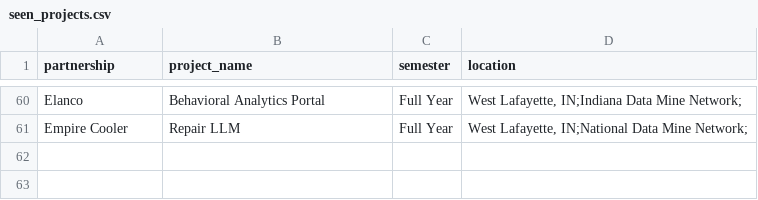
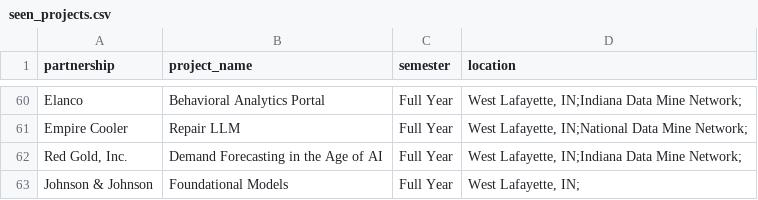
Before and after one commit to nmchong/tdm-crp-monitor, a CSV file: seen_projects.csv, drawn as a sheet; only a part is shown, gaps mark what is left out.

```diff
--- a/seen_projects.csv
+++ b/seen_projects.csv
@@ -61 +61,3 @@ Elanco,Behavioral Analytics Portal,Full Year,"West Lafayette, IN;Indiana Data Mi
 Empire Cooler,Repair LLM,Full Year,"West Lafayette, IN;National Data Mine Network;"
+"Red Gold, Inc.",Demand Forecasting in the Age of AI,Full Year,"West Lafayette, IN;Indiana Data Mine Network;"
+Johnson & Johnson,Foundational Models,Full Year,"West Lafayette, IN;"
```
